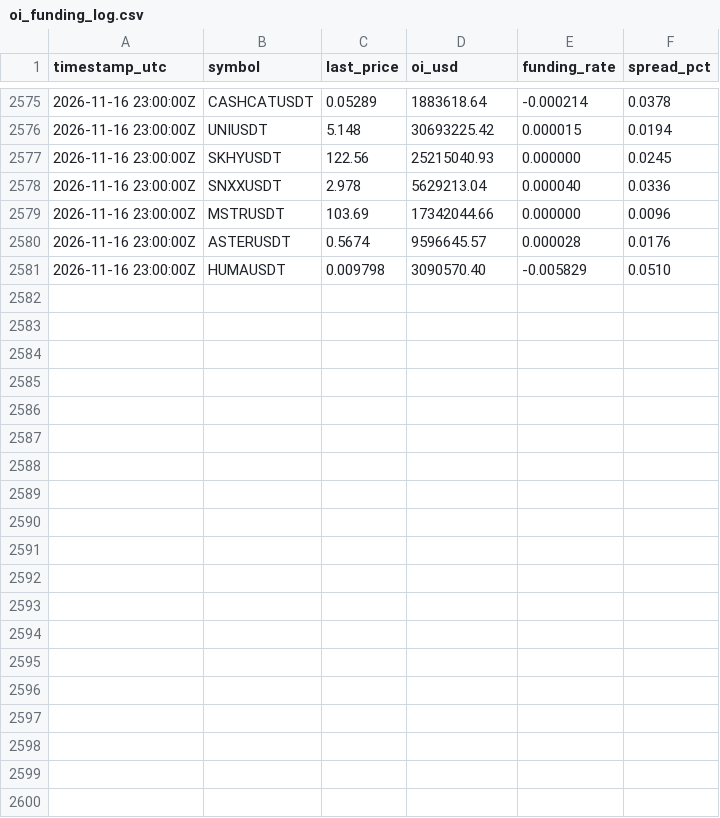
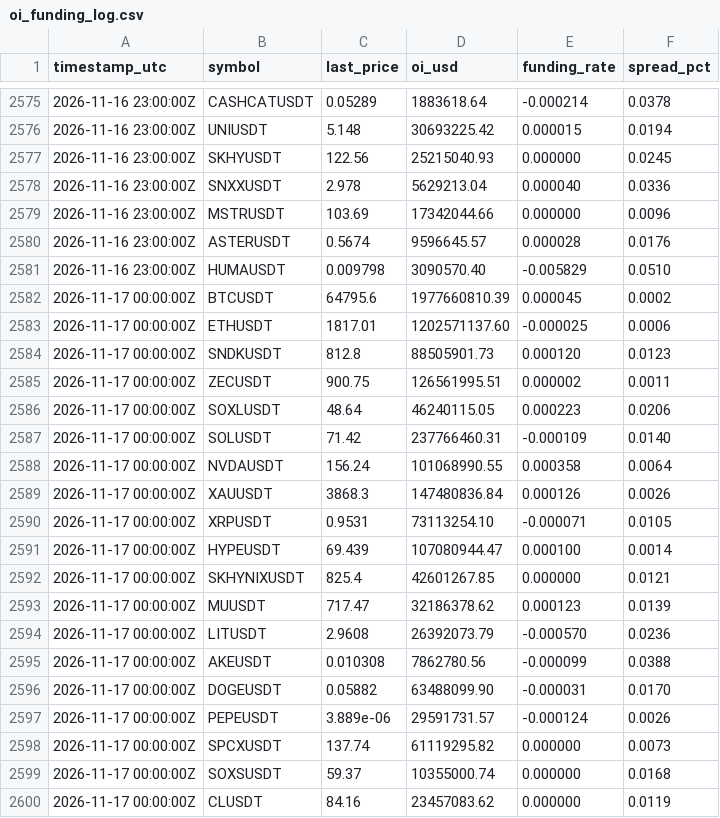
Before and after one commit to ahmednabeelshah/smc-paper-scanner, a CSV file: oi_funding_log.csv, drawn as a sheet; only a part is shown, gaps mark what is left out; the diff covers the shown part only; the diff names each change by its address in the sheet, - before the commit and + after, or states it on an @@ line.

```diff
--- a/oi_funding_log.csv
+++ b/oi_funding_log.csv
+row 2582: 2026-11-17 00:00:00Z | BTCUSDT | 64795.6 | 1977660810.39 | 0.000045 | 0.0002
+row 2583: 2026-11-17 00:00:00Z | ETHUSDT | 1817.01 | 1202571137.60 | -0.000025 | 0.0006
+row 2584: 2026-11-17 00:00:00Z | SNDKUSDT | 812.8 | 88505901.73 | 0.000120 | 0.0123
+row 2585: 2026-11-17 00:00:00Z | ZECUSDT | 900.75 | 126561995.51 | 0.000002 | 0.0011
+row 2586: 2026-11-17 00:00:00Z | SOXLUSDT | 48.64 | 46240115.05 | 0.000223 | 0.0206
+row 2587: 2026-11-17 00:00:00Z | SOLUSDT | 71.42 | 237766460.31 | -0.000109 | 0.0140
+row 2588: 2026-11-17 00:00:00Z | NVDAUSDT | 156.24 | 101068990.55 | 0.000358 | 0.0064
+row 2589: 2026-11-17 00:00:00Z | XAUUSDT | 3868.3 | 147480836.84 | 0.000126 | 0.0026
+row 2590: 2026-11-17 00:00:00Z | XRPUSDT | 0.9531 | 73113254.10 | -0.000071 | 0.0105
+row 2591: 2026-11-17 00:00:00Z | HYPEUSDT | 69.439 | 107080944.47 | 0.000100 | 0.0014
+row 2592: 2026-11-17 00:00:00Z | SKHYNIXUSDT | 825.4 | 42601267.85 | 0.000000 | 0.0121
+row 2593: 2026-11-17 00:00:00Z | MUUSDT | 717.47 | 32186378.62 | 0.000123 | 0.0139
+row 2594: 2026-11-17 00:00:00Z | LITUSDT | 2.9608 | 26392073.79 | -0.000570 | 0.0236
+row 2595: 2026-11-17 00:00:00Z | AKEUSDT | 0.010308 | 7862780.56 | -0.000099 | 0.0388
+row 2596: 2026-11-17 00:00:00Z | DOGEUSDT | 0.05882 | 63488099.90 | -0.000031 | 0.0170
+row 2597: 2026-11-17 00:00:00Z | PEPEUSDT | 3.889e-06 | 29591731.57 | -0.000124 | 0.0026
+row 2598: 2026-11-17 00:00:00Z | SPCXUSDT | 137.74 | 61119295.82 | 0.000000 | 0.0073
+row 2599: 2026-11-17 00:00:00Z | SOXSUSDT | 59.37 | 10355000.74 | 0.000000 | 0.0168
+row 2600: 2026-11-17 00:00:00Z | CLUSDT | 84.16 | 23457083.62 | 0.000000 | 0.0119
```
Also changed, not shown: 11 added rows elsewhere in this file, master_trade_log.csv, 12 other files.
